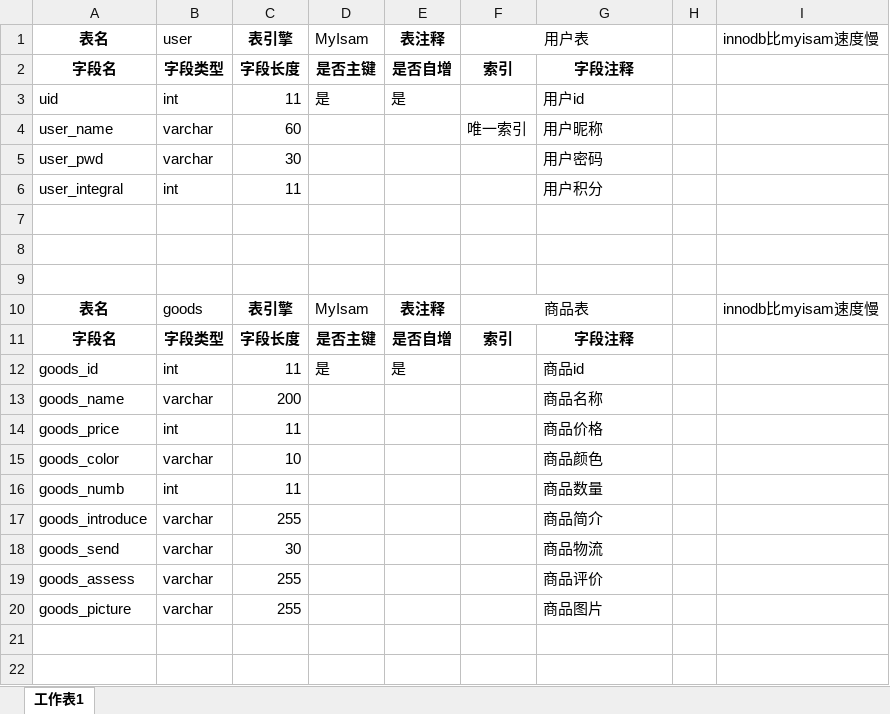
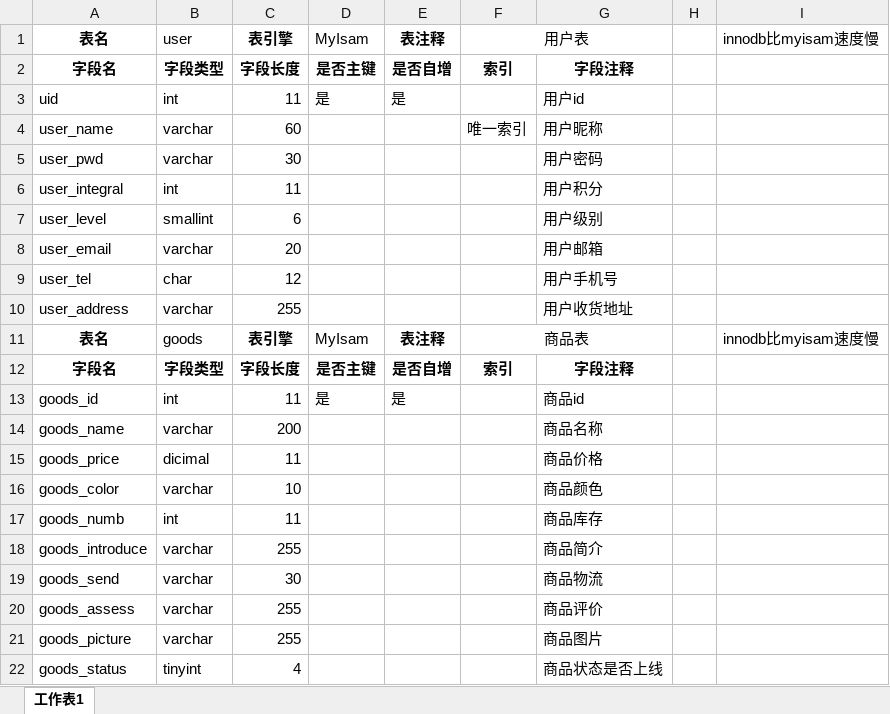
Before and after one commit to hanguanghao/excel, an Excel workbook: zhe800.xlsx, sheet 工作表1, drawn as a sheet; values as stored, in another font and other column widths than the file's, no borders; addresses are those after the commit; the diff names each change by its address in the sheet, - before the commit and + after, or states it on an @@ line.

Commit message:
second commit

```diff
--- a/zhe800.xlsx (sheet 工作表1)
+++ b/zhe800.xlsx (sheet 工作表1)
-row 7: (empty)
+row 7: user_level | smallint | 6 |  |  |  | 用户级别
-row 8: (empty)
+row 8: user_email | varchar | 20 |  |  |  | 用户邮箱
-row 9: (empty)
+row 9: user_tel | char | 12 |  |  |  | 用户手机号
+row 10: user_address | varchar | 255 |  |  |  | 用户收货地址
-B15: int
+B15: dicimal
-G17: 商品数量
+G17: 商品库存
+row 22: goods_status | tinyint | 4 |  |  |  | 商品状态是否上线
```
